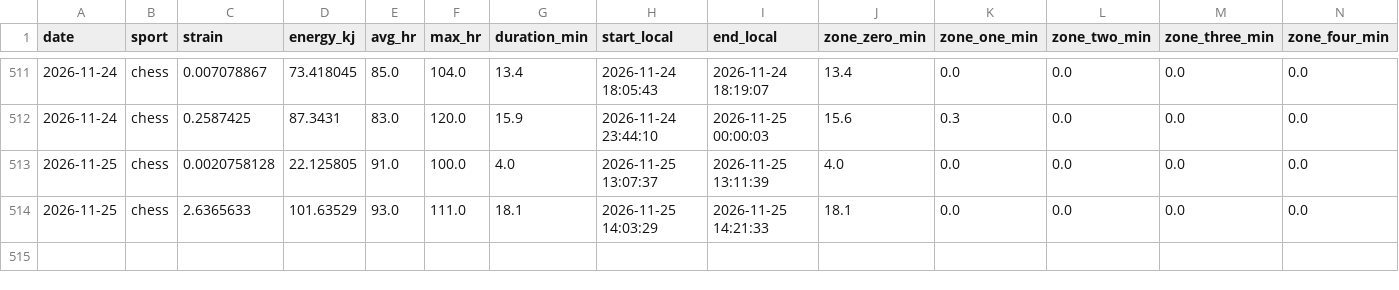
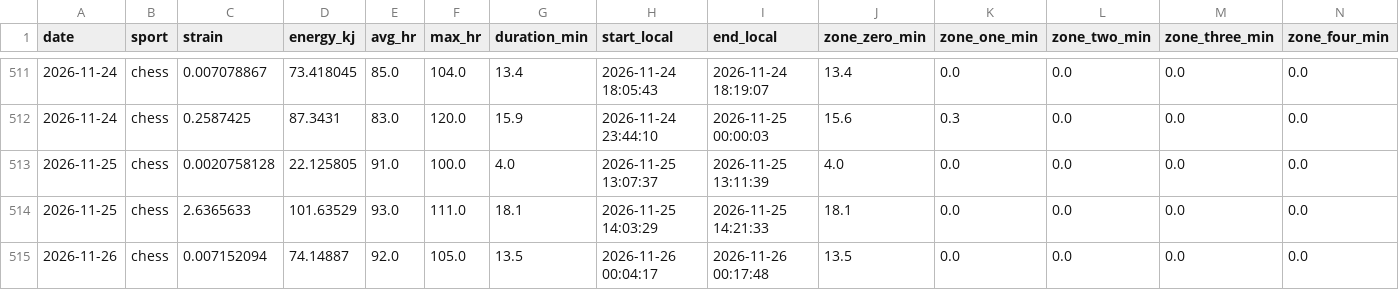
Before and after one commit to 4nd7ey-lab/whoop-public, a CSV file: workouts_daily.csv, drawn as a sheet; only a part is shown, gaps mark what is left out; rows hold the shown columns only; the diff names each change by its address in the sheet, - before the commit and + after, or states it on an @@ line.

Commit message:
mirror: update from Sheets

```diff
--- a/workouts_daily.csv
+++ b/workouts_daily.csv
+row 515: 2026-11-26 | chess | 0.007152094 | 74.14887 | 92.0 | 105.0 | 13.5 | 2026-11-26 00:04:17 | 2026-11-26 00:17:48 | 13.5 | 0.0 | 0.0 | 0.0 | 0.0
```
Also changed, not shown: daily_summary.csv.
